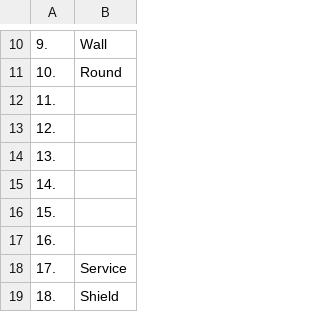
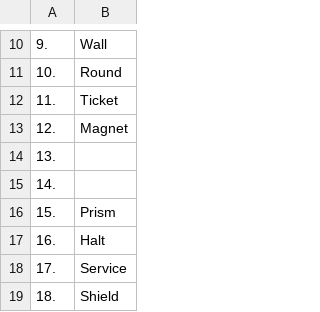
Before and after one commit to openroot/onlyIf31, a TSV file: 1. longVariable47/4. atWireless43/4. atWireless43.tsv, drawn as a sheet; only a part is shown, gaps mark what is left out.

Commit message:
update

```diff
--- a/1. longVariable47/4. atWireless43/4. atWireless43.tsv
+++ b/1. longVariable47/4. atWireless43/4. atWireless43.tsv
@@ -11,8 +11,8 @@
 10.	Round
-11.	
-12.	
+11.	Ticket
+12.	Magnet
 13.	
 14.	
-15.	
-16.	
+15.	Prism
+16.	Halt
 17.	Service
```
